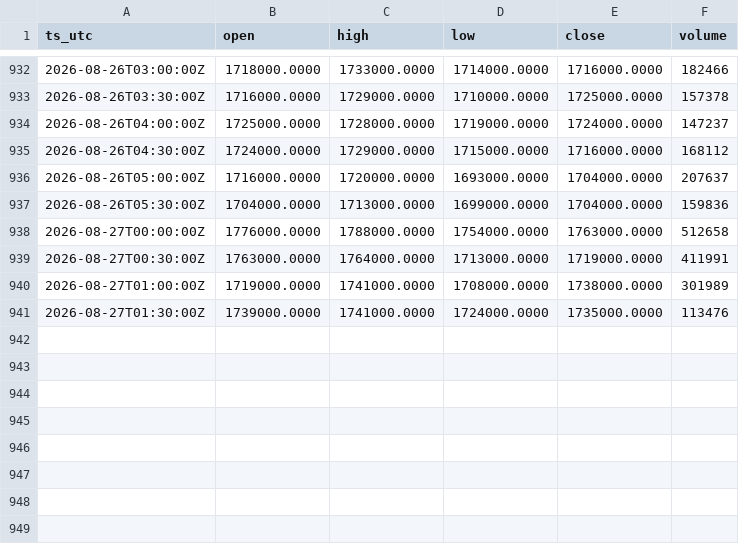
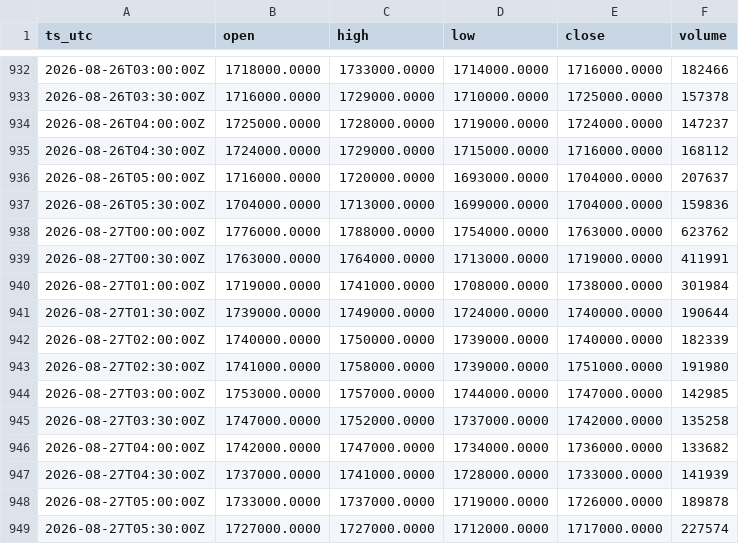
Before and after one commit to OntologyForCapital/skhynix-adr-parity, a CSV file: data/kr_000660.csv, drawn as a sheet; only a part is shown, gaps mark what is left out.

```diff
--- a/data/kr_000660.csv
+++ b/data/kr_000660.csv
@@ -937,5 +937,13 @@ ts_utc,open,high,low,close,volume
 2026-08-26T05:30:00Z,1704000.0000,1713000.0000,1699000.0000,1704000.0000,159836
-2026-08-27T00:00:00Z,1776000.0000,1788000.0000,1754000.0000,1763000.0000,512658
+2026-08-27T00:00:00Z,1776000.0000,1788000.0000,1754000.0000,1763000.0000,623762
 2026-08-27T00:30:00Z,1763000.0000,1764000.0000,1713000.0000,1719000.0000,411991
-2026-08-27T01:00:00Z,1719000.0000,1741000.0000,1708000.0000,1738000.0000,301989
-2026-08-27T01:30:00Z,1739000.0000,1741000.0000,1724000.0000,1735000.0000,113476
+2026-08-27T01:00:00Z,1719000.0000,1741000.0000,1708000.0000,1738000.0000,301984
+2026-08-27T01:30:00Z,1739000.0000,1749000.0000,1724000.0000,1740000.0000,190644
+2026-08-27T02:00:00Z,1740000.0000,1750000.0000,1739000.0000,1740000.0000,182339
+2026-08-27T02:30:00Z,1741000.0000,1758000.0000,1739000.0000,1751000.0000,191980
+2026-08-27T03:00:00Z,1753000.0000,1757000.0000,1744000.0000,1747000.0000,142985
+2026-08-27T03:30:00Z,1747000.0000,1752000.0000,1737000.0000,1742000.0000,135258
+2026-08-27T04:00:00Z,1742000.0000,1747000.0000,1734000.0000,1736000.0000,133682
+2026-08-27T04:30:00Z,1737000.0000,1741000.0000,1728000.0000,1733000.0000,141939
+2026-08-27T05:00:00Z,1733000.0000,1737000.0000,1719000.0000,1726000.0000,189878
+2026-08-27T05:30:00Z,1727000.0000,1727000.0000,1712000.0000,1717000.0000,227574
```
Also changed, not shown: data/fx_usdkrw.csv, data/us_skhy.csv.
